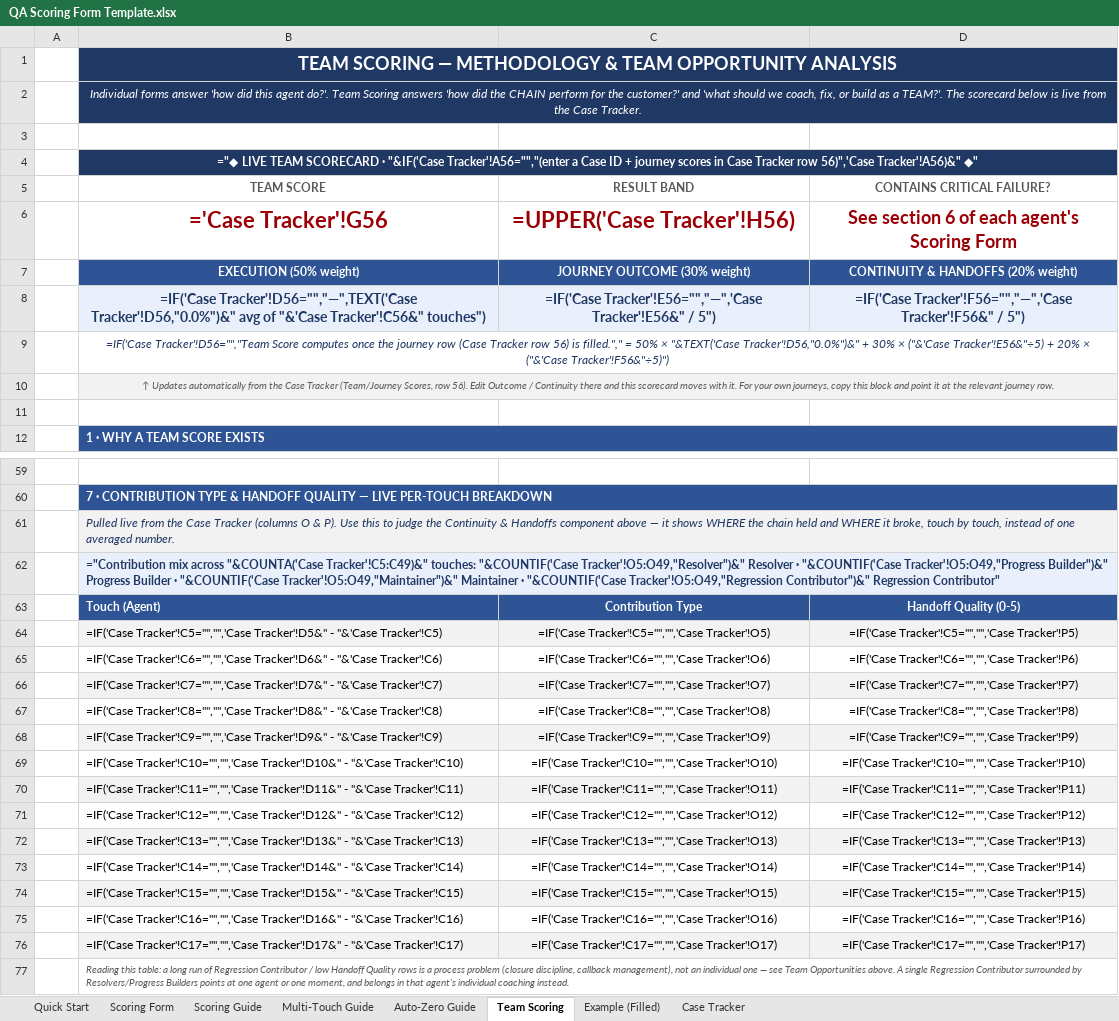
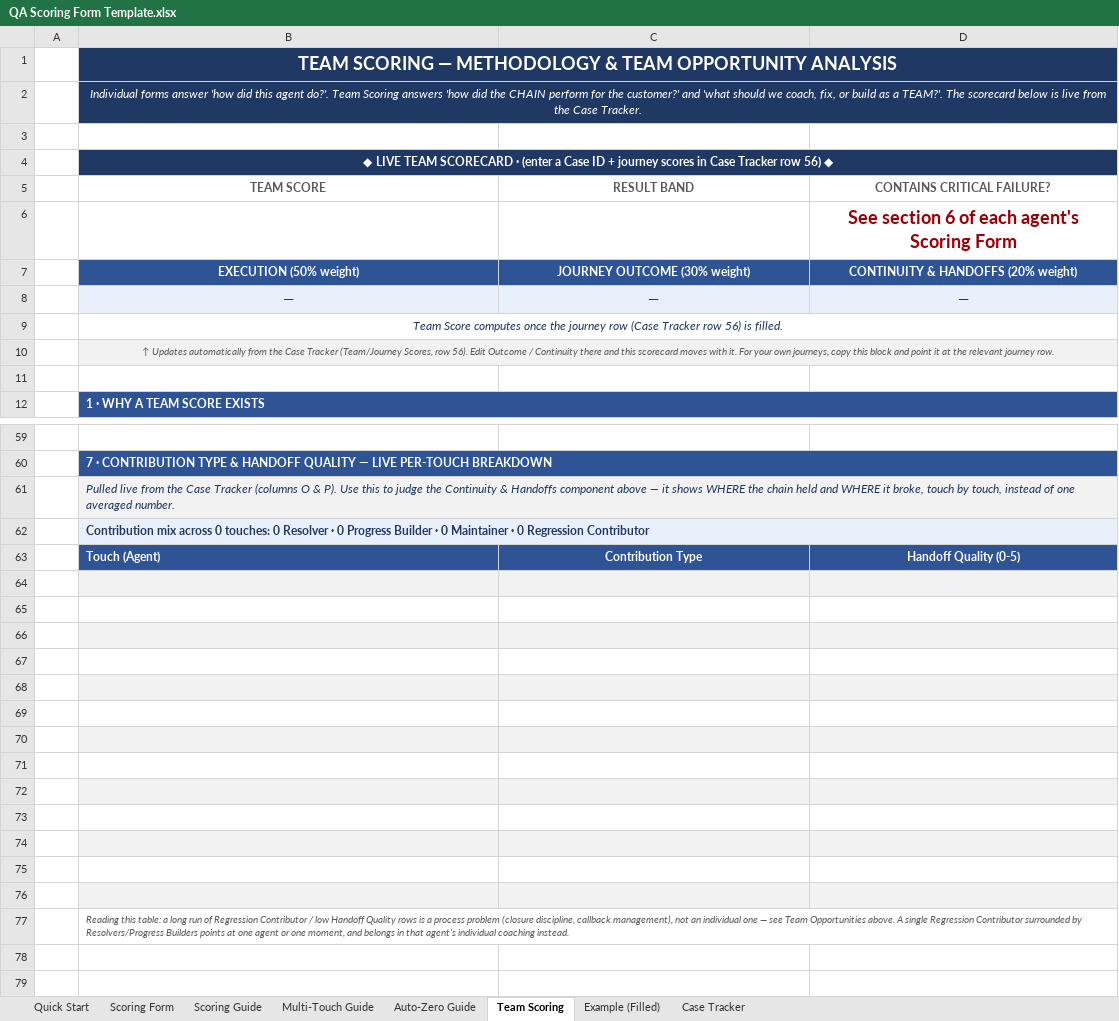
Before and after one commit to edmarpadayhag-vscode/Linksys-QA-Rubric-Form, an Excel workbook: QA Scoring Form Template.xlsx, sheet Team Scoring, drawn as a sheet; only a part is shown, gaps mark what is left out; values as stored, in another font and other column widths than the file's, no borders; formulas without a stored value are shown as written; conditional formats not drawn; removed rows and columns are numbered as before the commit, all else as after; the diff covers the shown part only; the diff names each change by its address in the sheet, - before the commit and + after, or states it on an @@ line.

```diff
--- a/QA Scoring Form Template.xlsx (sheet Team Scoring)
+++ b/QA Scoring Form Template.xlsx (sheet Team Scoring)
-B4 (TEAM SCORE): ="◆ LIVE TEAM SCORECARD · "&IF('Case Tracker'!A56="","(enter a Case ID + journey scores in Case Tracker row 56)",'Case Tracker'!A56)&" ◆"
+B4 (TEAM SCORE): ◆ LIVE TEAM SCORECARD · (enter a Case ID + journey scores in Case Tracker row 56) ◆
-row 6:  | ='Case Tracker'!G56 | =UPPER('Case Tracker'!H56) | See section 6 of each agent's Scoring Form
+row 6:  |  |  | See section 6 of each agent's Scoring Form
-row 8:  | =IF('Case Tracker'!D56="","—",TEXT('Case Tracker'!D56,"0.0%")&" avg of "&'Case Tracker'!C56&" touches") | =IF('Case Tracker'!E56="","—",'Case Tracker'!E56&" / 5") | =IF('Case Tracker'!F56="","—",'Case Tracker'!F56&" / 5")
+row 8:  | — | — | —
-B9 (TEAM SCORE): =IF('Case Tracker'!D56="","Team Score computes once the journey row (Case Tracker row 56) is filled."," = 50% × "&TEXT('Case Tracker'!D56,"0.0%")&" + 30% × ("&'Case Tracker'!E56&"÷5) + 20% × ("&'Case Tracker'!F56&"÷5)")
+B9 (TEAM SCORE): Team Score computes once the journey row (Case Tracker row 56) is filled.
-B62 (TEAM SCORE): ="Contribution mix across "&COUNTA('Case Tracker'!C5:C49)&" touches: "&COUNTIF('Case Tracker'!O5:O49,"Resolver")&" Resolver · "&COUNTIF('Case Tracker'!O5:O49,"Progress Builder")&" Progress Builder · "&COUNTIF('Case Tracker'!O5:O49,"Maintainer")&" Maintainer · "&COUNTIF('Case Tracker'!O5:O49,"Regression Contributor")&" Regression Contributor"
+B62 (TEAM SCORE): Contribution mix across 0 touches: 0 Resolver · 0 Progress Builder · 0 Maintainer · 0 Regression Contributor
-row 64:  | =IF('Case Tracker'!C5="","",'Case Tracker'!D5&" - "&'Case Tracker'!C5) | =IF('Case Tracker'!C5="","",'Case Tracker'!O5) | =IF('Case Tracker'!C5="","",'Case Tracker'!P5)
+row 64: (empty)
-row 65:  | =IF('Case Tracker'!C6="","",'Case Tracker'!D6&" - "&'Case Tracker'!C6) | =IF('Case Tracker'!C6="","",'Case Tracker'!O6) | =IF('Case Tracker'!C6="","",'Case Tracker'!P6)
+row 65: (empty)
-row 66:  | =IF('Case Tracker'!C7="","",'Case Tracker'!D7&" - "&'Case Tracker'!C7) | =IF('Case Tracker'!C7="","",'Case Tracker'!O7) | =IF('Case Tracker'!C7="","",'Case Tracker'!P7)
+row 66: (empty)
-row 67:  | =IF('Case Tracker'!C8="","",'Case Tracker'!D8&" - "&'Case Tracker'!C8) | =IF('Case Tracker'!C8="","",'Case Tracker'!O8) | =IF('Case Tracker'!C8="","",'Case Tracker'!P8)
+row 67: (empty)
-row 68:  | =IF('Case Tracker'!C9="","",'Case Tracker'!D9&" - "&'Case Tracker'!C9) | =IF('Case Tracker'!C9="","",'Case Tracker'!O9) | =IF('Case Tracker'!C9="","",'Case Tracker'!P9)
+row 68: (empty)
-row 69:  | =IF('Case Tracker'!C10="","",'Case Tracker'!D10&" - "&'Case Tracker'!C10) | =IF('Case Tracker'!C10="","",'Case Tracker'!O10) | =IF('Case Tracker'!C10="","",'Case Tracker'!P10)
+row 69: (empty)
-row 70:  | =IF('Case Tracker'!C11="","",'Case Tracker'!D11&" - "&'Case Tracker'!C11) | =IF('Case Tracker'!C11="","",'Case Tracker'!O11) | =IF('Case Tracker'!C11="","",'Case Tracker'!P11)
+row 70: (empty)
-row 71:  | =IF('Case Tracker'!C12="","",'Case Tracker'!D12&" - "&'Case Tracker'!C12) | =IF('Case Tracker'!C12="","",'Case Tracker'!O12) | =IF('Case Tracker'!C12="","",'Case Tracker'!P12)
+row 71: (empty)
-row 72:  | =IF('Case Tracker'!C13="","",'Case Tracker'!D13&" - "&'Case Tracker'!C13) | =IF('Case Tracker'!C13="","",'Case Tracker'!O13) | =IF('Case Tracker'!C13="","",'Case Tracker'!P13)
+row 72: (empty)
-row 73:  | =IF('Case Tracker'!C14="","",'Case Tracker'!D14&" - "&'Case Tracker'!C14) | =IF('Case Tracker'!C14="","",'Case Tracker'!O14) | =IF('Case Tracker'!C14="","",'Case Tracker'!P14)
+row 73: (empty)
-row 74:  | =IF('Case Tracker'!C15="","",'Case Tracker'!D15&" - "&'Case Tracker'!C15) | =IF('Case Tracker'!C15="","",'Case Tracker'!O15) | =IF('Case Tracker'!C15="","",'Case Tracker'!P15)
+row 74: (empty)
-row 75:  | =IF('Case Tracker'!C16="","",'Case Tracker'!D16&" - "&'Case Tracker'!C16) | =IF('Case Tracker'!C16="","",'Case Tracker'!O16) | =IF('Case Tracker'!C16="","",'Case Tracker'!P16)
+row 75: (empty)
-row 76:  | =IF('Case Tracker'!C17="","",'Case Tracker'!D17&" - "&'Case Tracker'!C17) | =IF('Case Tracker'!C17="","",'Case Tracker'!O17) | =IF('Case Tracker'!C17="","",'Case Tracker'!P17)
+row 76: (empty)
```
Also changed, not shown: 7 edited cells elsewhere in this sheet, sheet Example (Filled), sheet Case Tracker, sheet Scoring Form, formulas that keep their value.
